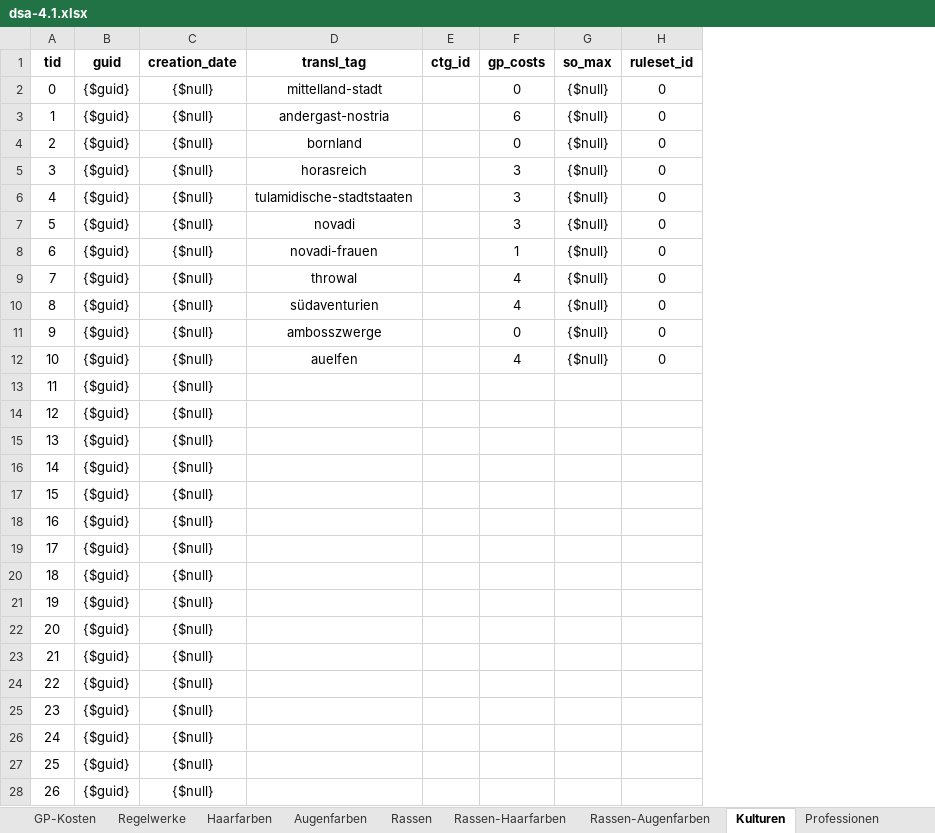
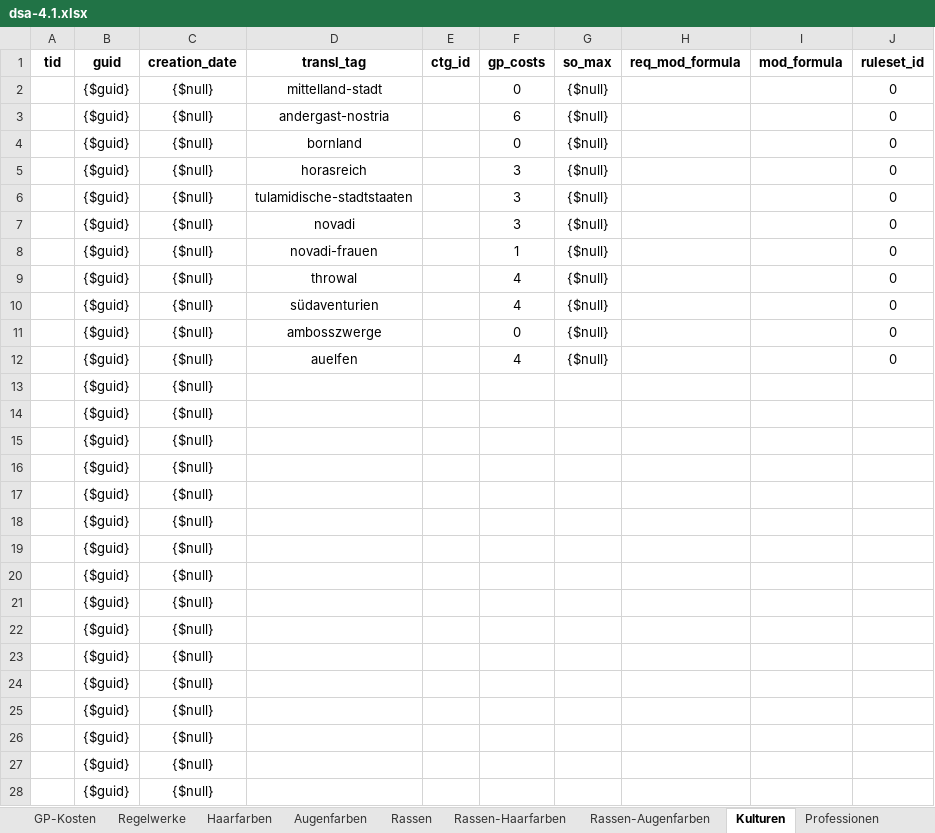
Before and after one commit to gi2000/Goetterblick, an Excel workbook: src/site/documents/rulesets/dsa-4.1/dsa-4.1.xlsx, sheet Kulturen, drawn as a sheet; only a part is shown; values as stored, in another font and other column widths than the file's, no borders; the diff covers the shown part only; the diff names each change by its address in the sheet, - before the commit and + after, or states it on an @@ line.

```diff
--- a/src/site/documents/rulesets/dsa-4.1/dsa-4.1.xlsx (sheet Kulturen)
+++ b/src/site/documents/rulesets/dsa-4.1/dsa-4.1.xlsx (sheet Kulturen)
+column H (req_mod_formula), empty
+column I (mod_formula), empty
-A2 (tid): 0
+A2 (tid): (empty)
-A3 (tid): 1
+A3 (tid): (empty)
-A4 (tid): 2
+A4 (tid): (empty)
-A5 (tid): 3
+A5 (tid): (empty)
-A6 (tid): 4
+A6 (tid): (empty)
-A7 (tid): 5
+A7 (tid): (empty)
-A8 (tid): 6
+A8 (tid): (empty)
-A9 (tid): 7
+A9 (tid): (empty)
-A10 (tid): 8
+A10 (tid): (empty)
-A11 (tid): 9
+A11 (tid): (empty)
-A12 (tid): 10
+A12 (tid): (empty)
-A13 (tid): 11
+A13 (tid): (empty)
-A14 (tid): 12
+A14 (tid): (empty)
-A15 (tid): 13
+A15 (tid): (empty)
-A16 (tid): 14
+A16 (tid): (empty)
-A17 (tid): 15
+A17 (tid): (empty)
-A18 (tid): 16
+A18 (tid): (empty)
-A19 (tid): 17
+A19 (tid): (empty)
-A20 (tid): 18
+A20 (tid): (empty)
-A21 (tid): 19
+A21 (tid): (empty)
-A22 (tid): 20
+A22 (tid): (empty)
-A23 (tid): 21
+A23 (tid): (empty)
-A24 (tid): 22
+A24 (tid): (empty)
-A25 (tid): 23
+A25 (tid): (empty)
-A26 (tid): 24
+A26 (tid): (empty)
-A27 (tid): 25
+A27 (tid): (empty)
-A28 (tid): 26
+A28 (tid): (empty)
```
Also changed, not shown: 113 edited cells elsewhere in this sheet, sheet Nachteile, sheet Vorteile, sheet Professionen, sheet Rassen, other sheet tabs.
